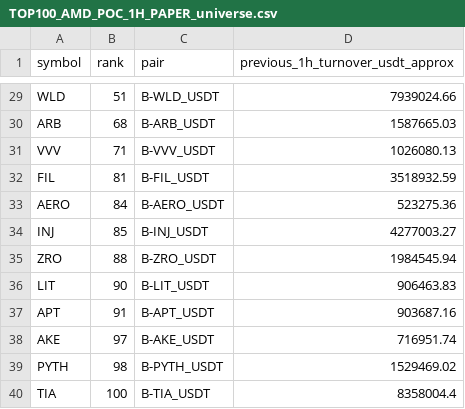
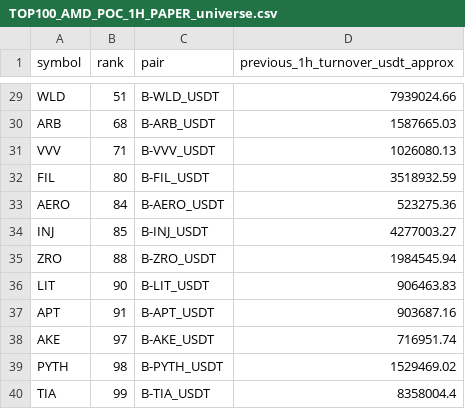
Before and after one commit to jharajesh1210/crypto-early-scanner, a CSV file: TOP100_AMD_POC_1H_PAPER_universe.csv, drawn as a sheet; only a part is shown, gaps mark what is left out.

```diff
--- a/TOP100_AMD_POC_1H_PAPER_universe.csv
+++ b/TOP100_AMD_POC_1H_PAPER_universe.csv
@@ -31,3 +31,3 @@ ARB,68,B-ARB_USDT,1587665.03
 VVV,71,B-VVV_USDT,1026080.13
-FIL,81,B-FIL_USDT,3518932.59
+FIL,80,B-FIL_USDT,3518932.59
 AERO,84,B-AERO_USDT,523275.36
@@ -39,2 +39,2 @@ AKE,97,B-AKE_USDT,716951.74
 PYTH,98,B-PYTH_USDT,1529469.02
-TIA,100,B-TIA_USDT,8358004.4
+TIA,99,B-TIA_USDT,8358004.4
```
Also changed, not shown: 1 other file.
